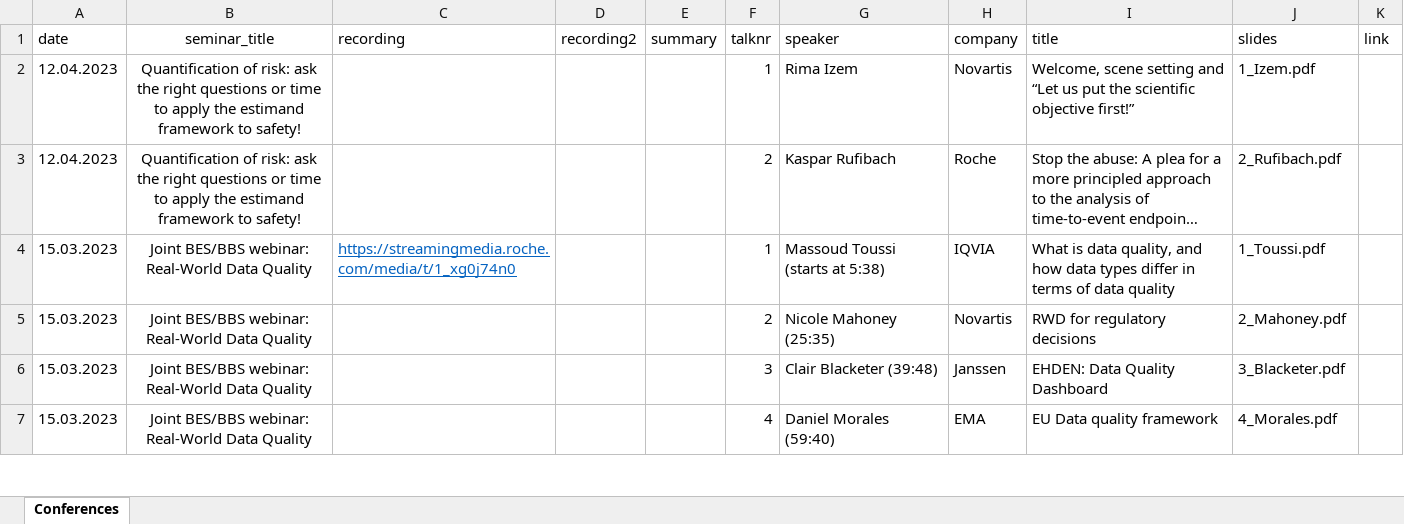
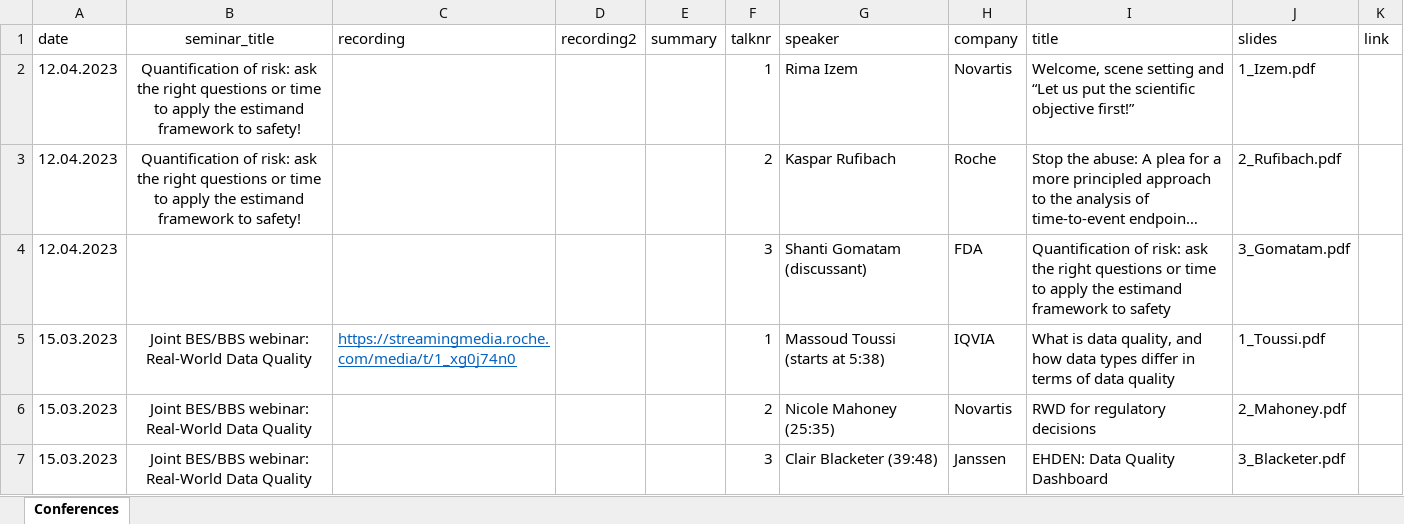
Before and after one commit to baselbiometrics/home, an Excel workbook: data/seminars.xlsx, sheet Conferences, drawn as a sheet; only a part is shown; the shorter side is filled out with more unchanged rows; long unchanged cells end in …; values as stored, in another font and other column widths than the file's, no borders; charts and pictures not drawn; the diff names each change by its address in the sheet, - before the commit and + after, or states it on an @@ line.

```diff
--- a/data/seminars.xlsx (sheet Conferences)
+++ b/data/seminars.xlsx (sheet Conferences)
+row 4: 12.04.2023 |  |  |  |  | 3 | Shanti Gomatam (discussant) | FDA | Quantification of risk: ask the right questions or time to apply the estimand framework to safety | 3_Gomatam.pdf
```
Also changed, not shown: charts or pictures, 7 other files.
